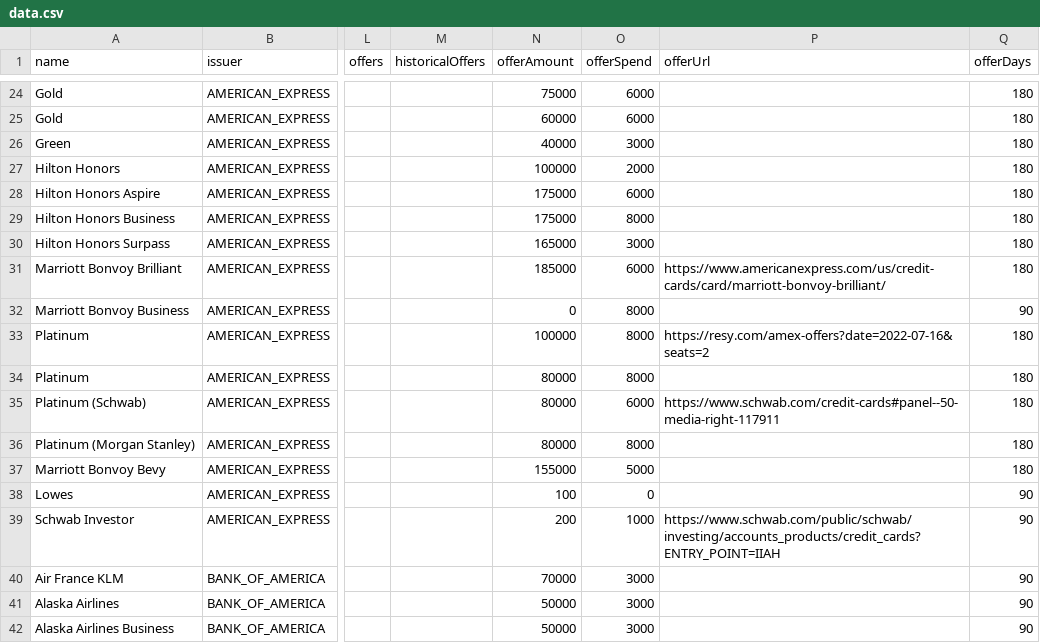
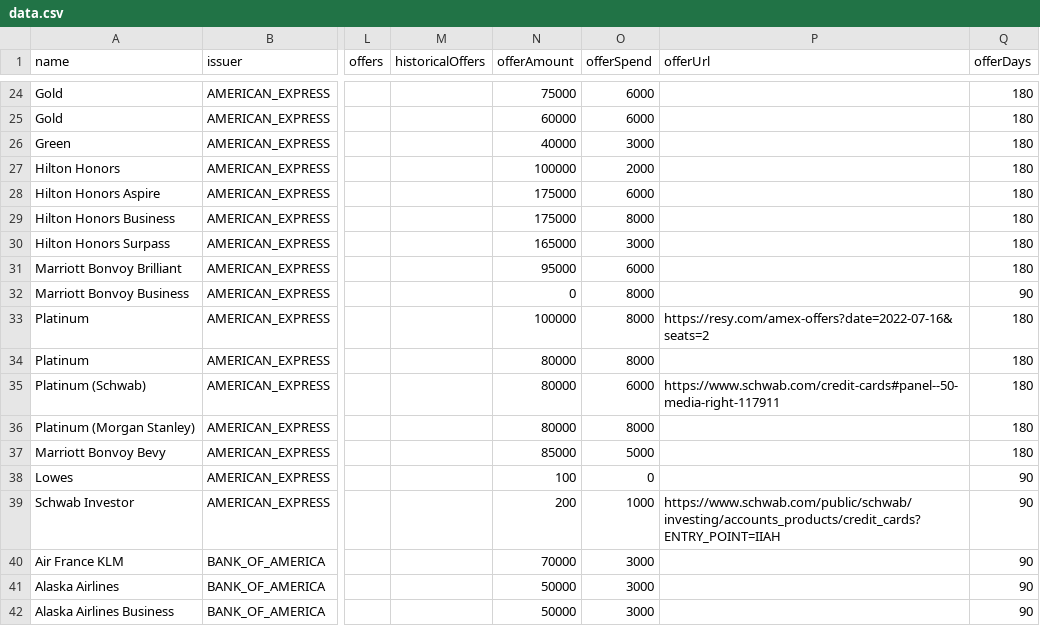
Before and after one commit to andenacitelli/credit-card-bonuses-api, a CSV file: exports/data.csv, drawn as a sheet; only a part is shown, gaps mark what is left out; the diff names each change by its address in the sheet, - before the commit and + after, or states it on an @@ line.

Commit message:
Updates: Bonvoy Brilliant, Bevy

```diff
--- a/exports/data.csv
+++ b/exports/data.csv
-N31 (offerAmount): 185000
+N31 (offerAmount): 95000
-P31 (offerUrl): https://www.americanexpress.com/us/credit-cards/card/marriott-bonvoy-brilliant/
+P31 (offerUrl): (empty)
-N37 (offerAmount): 155000
+N37 (offerAmount): 85000
```
Also changed, not shown: 3 other files.
